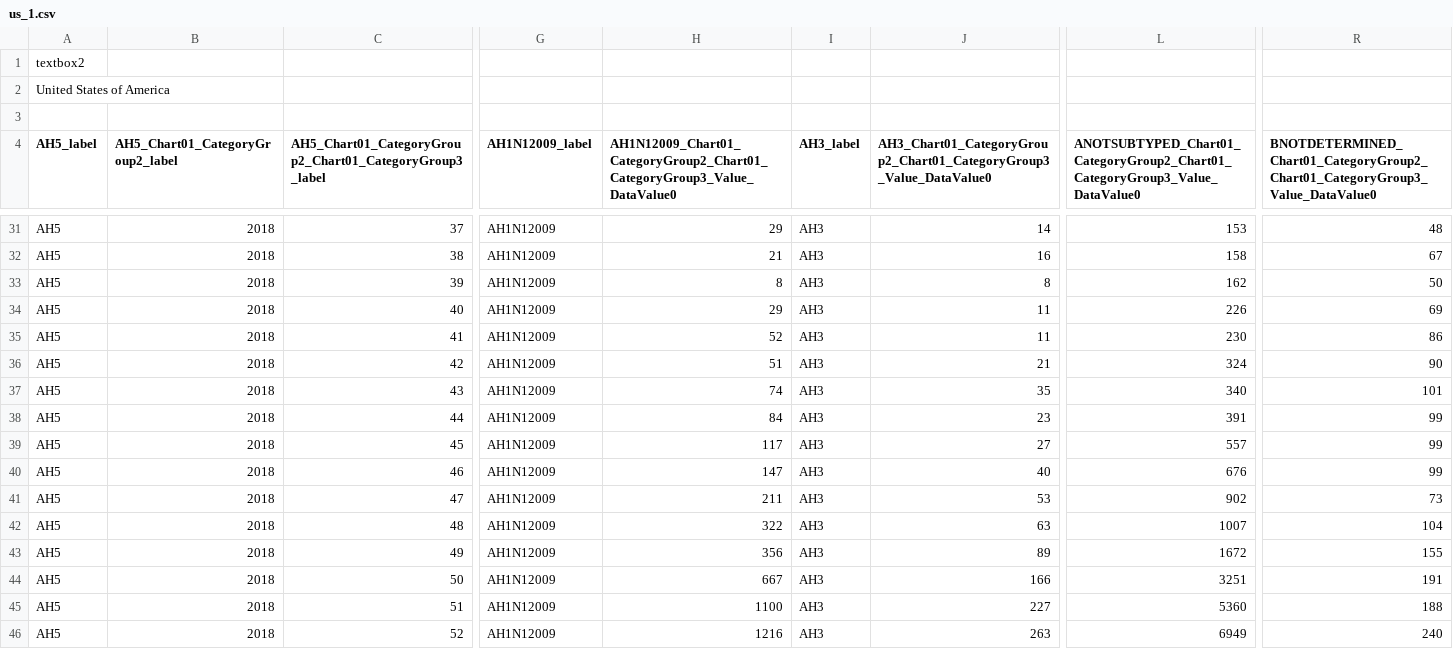
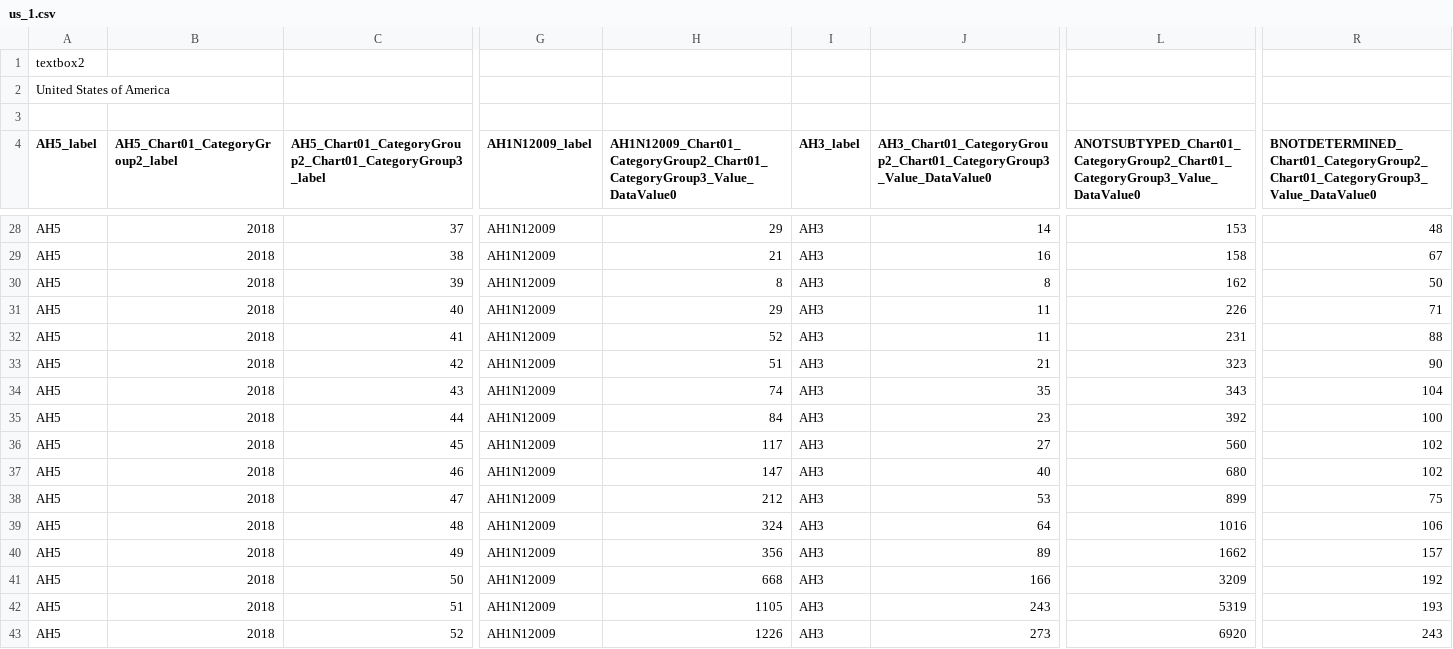
Before and after one commit to drshariqalikhan/flu_fighter_be, a CSV file: flucsv/us_1.csv, drawn as a sheet; only a part is shown, gaps mark what is left out; addresses are those after the commit; the diff covers the shown part only; the diff names each change by its address in the sheet, - before the commit and + after, or states it on an @@ line.

```diff
--- a/flucsv/us_1.csv
+++ b/flucsv/us_1.csv
-R31: 69
+R31: 71
-L32: 230
+L32: 231
-R32: 86
+R32: 88
-L33: 324
+L33: 323
-L34: 340
+L34: 343
-R34: 101
+R34: 104
-L35: 391
+L35: 392
-R35: 99
+R35: 100
-L36: 557
+L36: 560
-R36:R37: 99
+R36:R37: 102
-L37: 676
+L37: 680
-H38: 211
+H38: 212
-L38: 902
+L38: 899
-R38: 73
+R38: 75
-H39: 322
+H39: 324
-J39: 63
+J39: 64
-L39: 1007
+L39: 1016
-R39: 104
+R39: 106
-L40: 1672
+L40: 1662
-R40: 155
+R40: 157
-H41: 667
+H41: 668
-L41: 3251
+L41: 3209
-R41: 191
+R41: 192
-H42: 1100
+H42: 1105
-J42: 227
+J42: 243
-L42: 5360
+L42: 5319
-R42: 188
+R42: 193
-H43: 1216
+H43: 1226
-J43: 263
+J43: 273
-L43: 6949
+L43: 6920
-R43: 240
+R43: 243
```
Also changed, not shown: 3 added rows, 3 removed rows and 59 edited cells elsewhere in this file, flucsv/br_0.csv, flucsv/in_1.csv, 8 other files.
